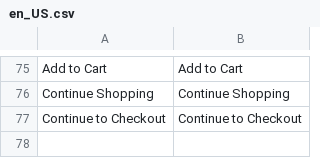
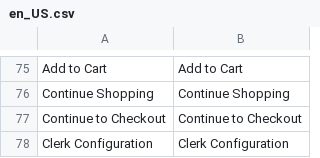
Before and after one commit to clerkio/clerk-magento2, a CSV file: i18n/en_US.csv, drawn as a sheet; only a part is shown, gaps mark what is left out; the diff names each change by its address in the sheet, - before the commit and + after, or states it on an @@ line.

```diff
--- a/i18n/en_US.csv
+++ b/i18n/en_US.csv
+row 78: Clerk Configuration | Clerk Configuration
```
Also changed, not shown: 1 other file.
